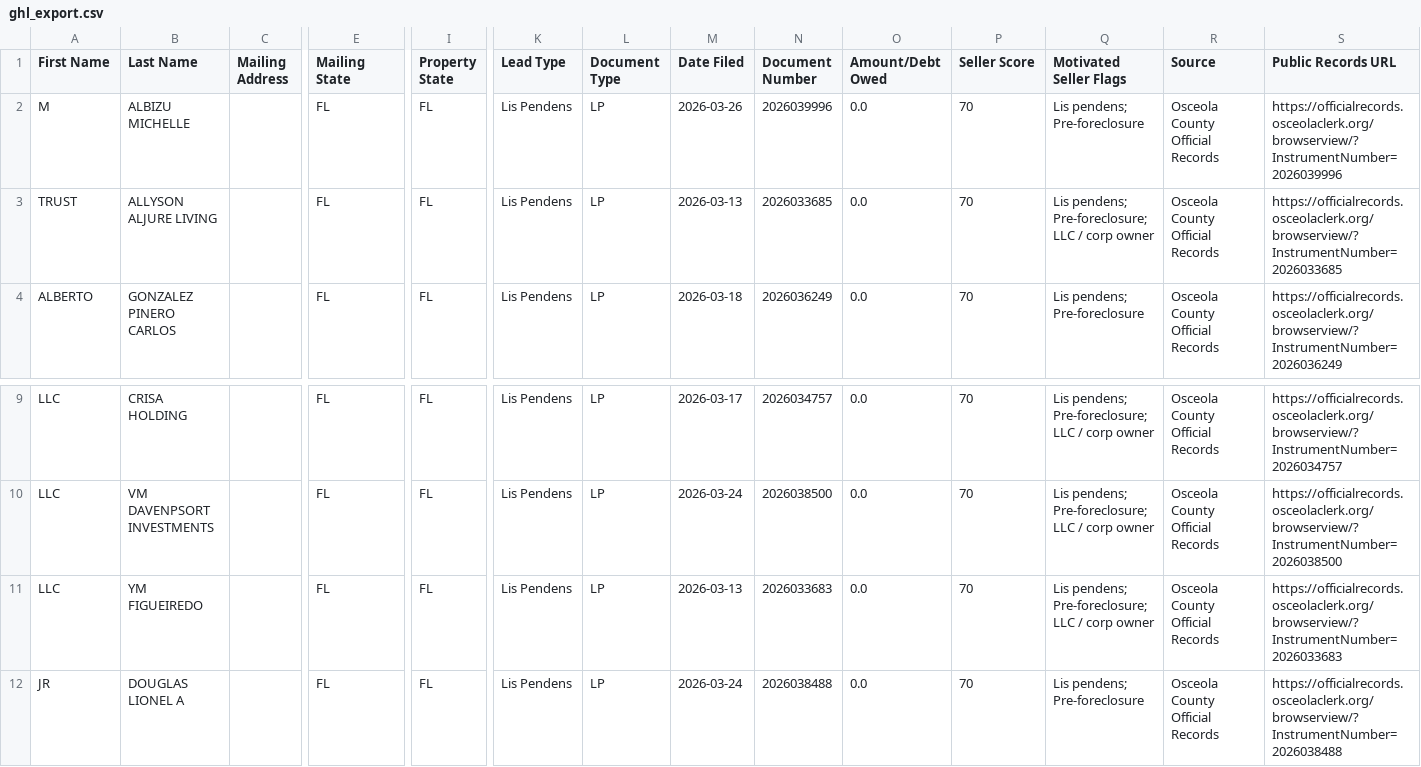
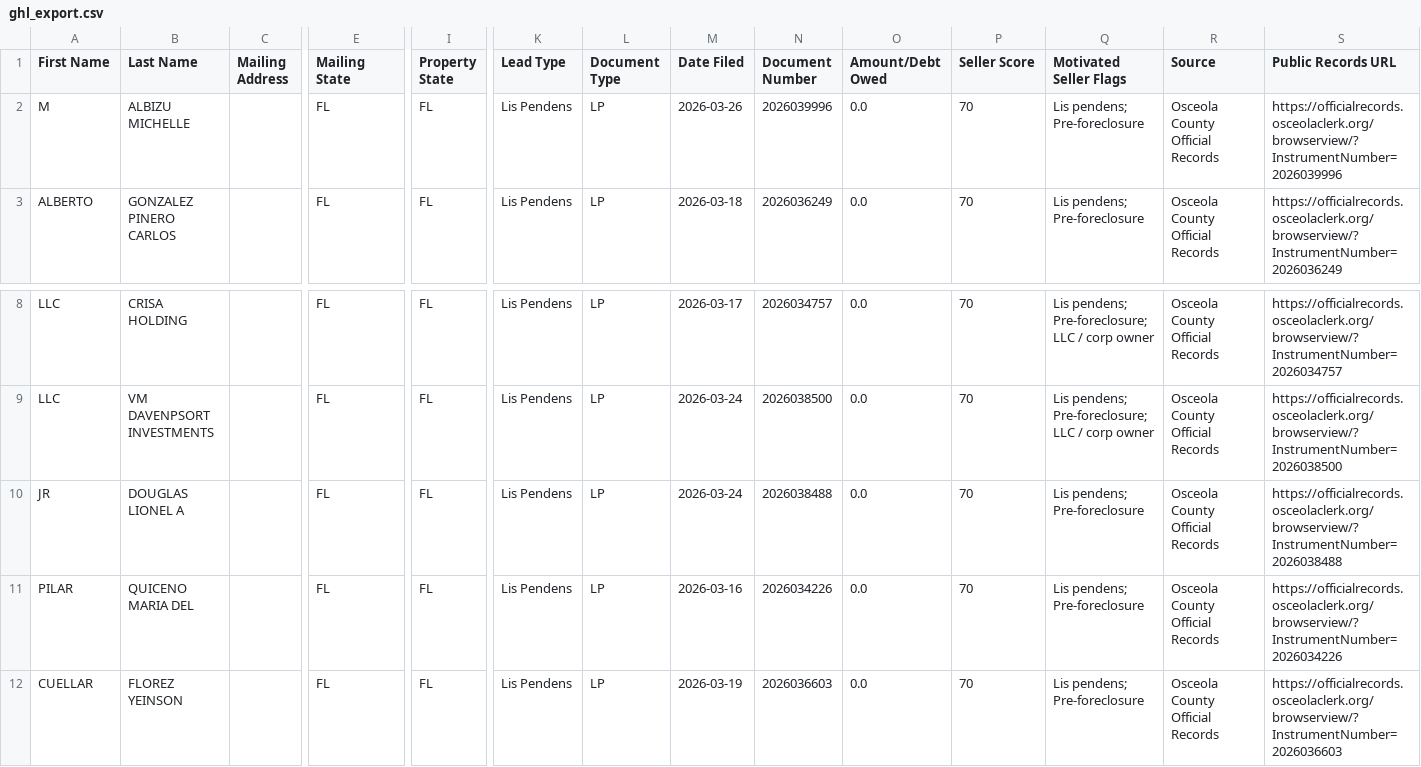
Before and after one commit to figlesias7/osceola-intel, a CSV file: data/ghl_export.csv, drawn as a sheet; only a part is shown, gaps mark what is left out; the shorter side is filled out with more unchanged rows; rows hold the shown columns only; the diff names each change by its address in the sheet, - before the commit and + after, or states it on an @@ line.

```diff
--- a/data/ghl_export.csv
+++ b/data/ghl_export.csv
-row 3: TRUST | ALLYSON ALJURE LIVING |  | FL | FL | Lis Pendens | LP | 2026-03-13 | 2026033685 | 0.0 | 70 | Lis pendens; Pre-foreclosure; LLC / corp owner | Osceola County Official Records | https://officialrecords.osceolaclerk.org/browserview/?InstrumentNumber=2026033685
-row 11: LLC | YM FIGUEIREDO |  | FL | FL | Lis Pendens | LP | 2026-03-13 | 2026033683 | 0.0 | 70 | Lis pendens; Pre-foreclosure; LLC / corp owner | Osceola County Official Records | https://officialrecords.osceolaclerk.org/browserview/?InstrumentNumber=2026033683
```
Also changed, not shown: 2 other files.
